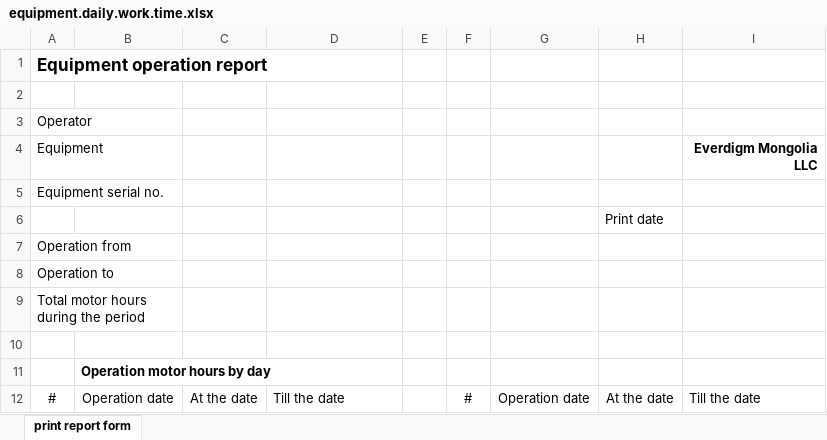
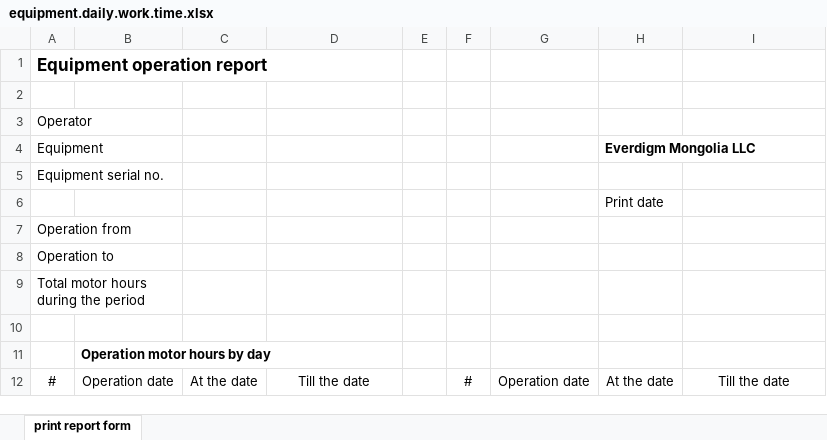
Before and after one commit to wanbangsoftware/Everdigm, an Excel workbook: Wbs.Everdigm.Web/Wbs.Everdigm.Web/files/equipment.daily.work.time.xlsx, sheet print report form, drawn as a sheet; values as stored, in another font and other column widths than the file's, no borders; charts and pictures not drawn; the diff names each change by its address in the sheet, - before the commit and + after, or states it on an @@ line.

Commit message:
更改导出excel的页面设置

```diff
--- a/Wbs.Everdigm.Web/Wbs.Everdigm.Web/files/equipment.daily.work.time.xlsx (sheet print report form)
+++ b/Wbs.Everdigm.Web/Wbs.Everdigm.Web/files/equipment.daily.work.time.xlsx (sheet print report form)
-H4: (empty)
+H4: Everdigm Mongolia LLC
-I4: Everdigm Mongolia LLC
+I4: (empty)
-D12 alignment: left
+D12 alignment: center
-I12 alignment: left
+I12 alignment: center
```
Also changed, not shown: charts or pictures.
